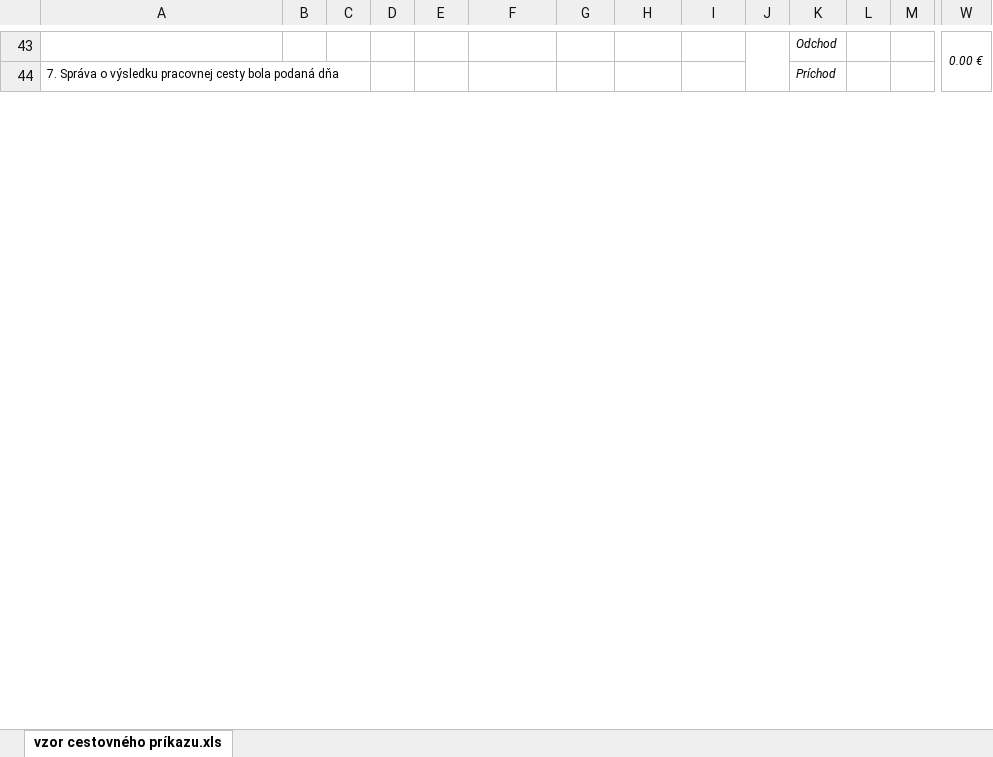
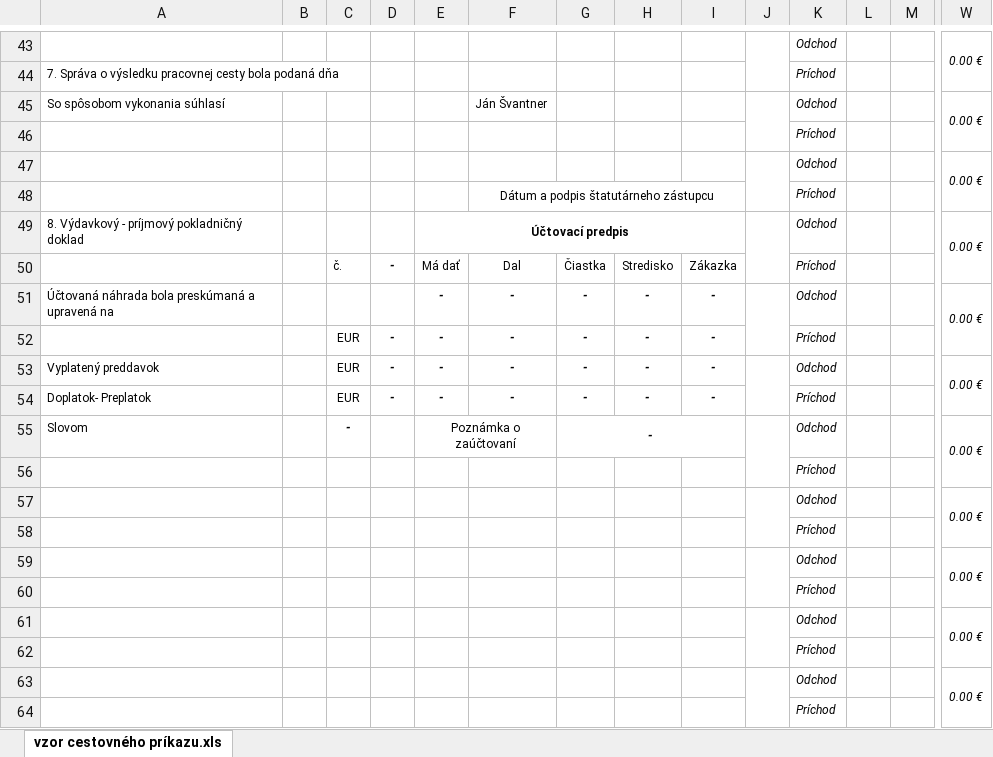
Before and after one commit to instea/Cestovne-prikazy, an Excel workbook: server/templates/cestovny-prikaz.xlsx, sheet vzor cestovného príkazu.xls, drawn as a sheet; only a part is shown, gaps mark what is left out; values as stored, in another font and other column widths than the file's, no borders; rows hold the shown columns only; the diff covers the shown part only; the diff names each change by its address in the sheet, - before the commit and + after, or states it on an @@ line.

Commit message:
quickfix - allow more entries in month + simple duplicate

```diff
--- a/server/templates/cestovny-prikaz.xlsx (sheet vzor cestovného príkazu.xls)
+++ b/server/templates/cestovny-prikaz.xlsx (sheet vzor cestovného príkazu.xls)
+row 45: So spôsobom vykonania súhlasí |  |  |  |  | Ján Švantner |  |  |  |  | Odchod |  |  | 0.00 €
+row 46:  |  |  |  |  |  |  |  |  |  | Príchod
+row 47:  |  |  |  |  |  |  |  |  |  | Odchod |  |  | 0.00 €
+row 48:  |  |  |  |  | Dátum a podpis štatutárneho zástupcu |  |  |  |  | Príchod
+row 49: 8. Výdavkový - príjmový pokladničný doklad |  |  |  | Účtovací predpis |  |  |  |  |  | Odchod |  |  | 0.00 €
+row 50:  |  | č. | - | Má dať | Dal | Čiastka | Stredisko | Zákazka |  | Príchod
+row 51: Účtovaná náhrada bola preskúmaná a upravená na |  |  |  | - | - | - | - | - |  | Odchod |  |  | 0.00 €
+row 52:  |  | EUR | - | - | - | - | - | - |  | Príchod
+row 53: Vyplatený preddavok |  | EUR | - | - | - | - | - | - |  | Odchod |  |  | 0.00 €
+row 54: Doplatok- Preplatok |  | EUR | - | - | - | - | - | - |  | Príchod
+row 55: Slovom |  | - |  | Poznámka o zaúčtovaní |  | - |  |  |  | Odchod |  |  | 0.00 €
+row 56:  |  |  |  |  |  |  |  |  |  | Príchod
+row 57:  |  |  |  |  |  |  |  |  |  | Odchod |  |  | 0.00 €
+row 58:  |  |  |  |  |  |  |  |  |  | Príchod
+row 59:  |  |  |  |  |  |  |  |  |  | Odchod |  |  | 0.00 €
+row 60:  |  |  |  |  |  |  |  |  |  | Príchod
+row 61:  |  |  |  |  |  |  |  |  |  | Odchod |  |  | 0.00 €
+row 62:  |  |  |  |  |  |  |  |  |  | Príchod
+row 63:  |  |  |  |  |  |  |  |  |  | Odchod |  |  | 0.00 €
+row 64:  |  |  |  |  |  |  |  |  |  | Príchod
```
Also changed, not shown: 8 added rows, 4 removed rows, 18 edited cells and merged cells elsewhere in this sheet, formulas that keep their value, 3 other files.
